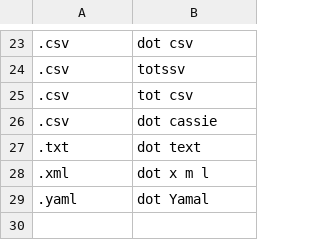
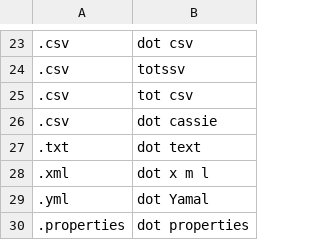
Before and after one commit to tpensyl/knausj_talon, a CSV file: settings/file_extensions.csv, drawn as a sheet; only a part is shown, gaps mark what is left out; the diff names each change by its address in the sheet, - before the commit and + after, or states it on an @@ line.

```diff
--- a/settings/file_extensions.csv
+++ b/settings/file_extensions.csv
-A29: .yaml
+A29: .yml
+row 30: .properties | dot properties
```
Also changed, not shown: settings/additional_words.csv, settings/words_to_replace.csv, 15 other files.
